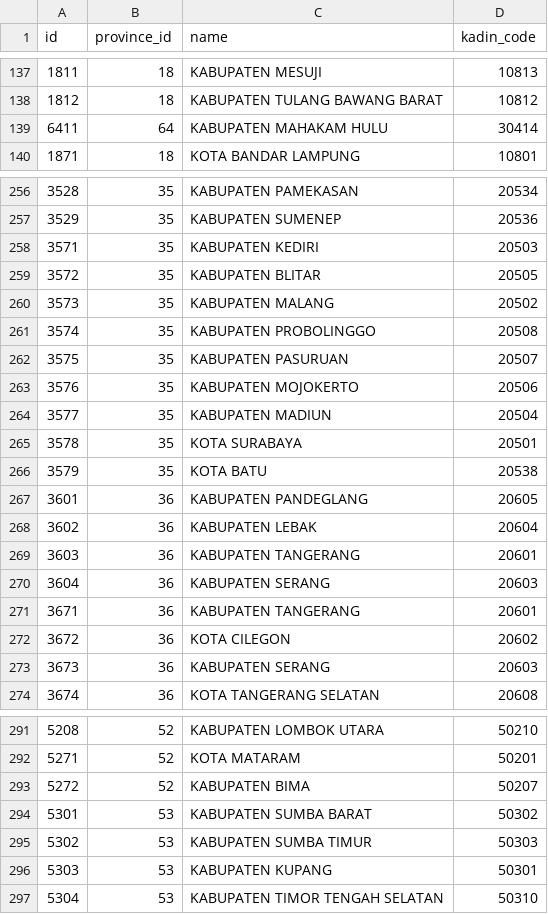
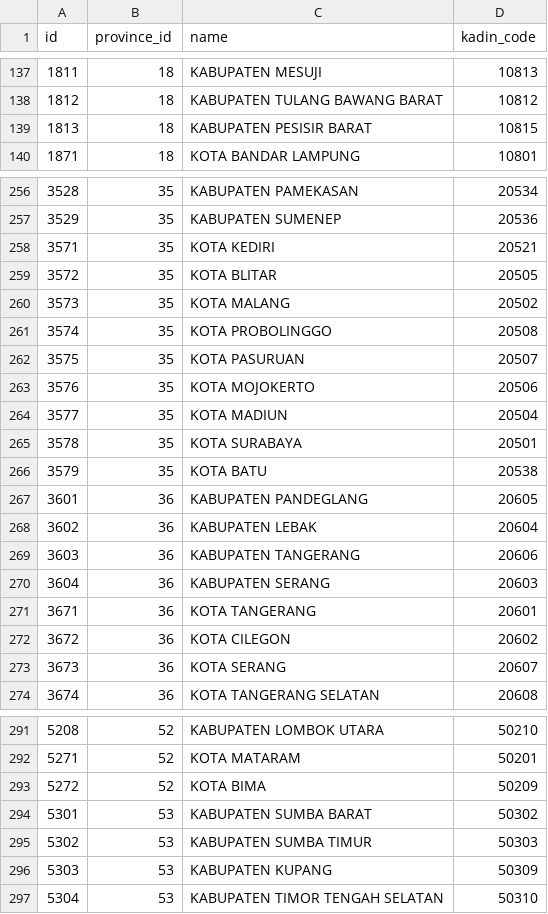
Before and after one commit to Zainal21/kadin-indonesia-region, a CSV file: src/data/csv/regencies_v1.csv, drawn as a sheet; only a part is shown, gaps mark what is left out; the diff covers the shown part only.

```diff
--- a/src/data/csv/regencies_v1.csv
+++ b/src/data/csv/regencies_v1.csv
@@ -139 +139 @@ id,province_id,name,kadin_code
-6411,64,KABUPATEN MAHAKAM HULU,30414
+1813,18,KABUPATEN PESISIR BARAT,10815,,,,,,,,
@@ -258,7 +258,7 @@ id,province_id,name,kadin_code
-3571,35,KABUPATEN KEDIRI,20503
-3572,35,KABUPATEN BLITAR,20505
-3573,35,KABUPATEN MALANG,20502
-3574,35,KABUPATEN PROBOLINGGO,20508
-3575,35,KABUPATEN PASURUAN,20507
-3576,35,KABUPATEN MOJOKERTO,20506
-3577,35,KABUPATEN MADIUN,20504
+3571,35,KOTA KEDIRI,20521,,,,,,,,
+3572,35,KOTA BLITAR,20505,,,,,,,,
+3573,35,KOTA MALANG,20502,,,,,,,,
+3574,35,KOTA PROBOLINGGO,20508,,,,,,,,
+3575,35,KOTA PASURUAN,20507,,,,,,,,
+3576,35,KOTA MOJOKERTO,20506,,,,,,,,
+3577,35,KOTA MADIUN,20504,,,,,,,,
@@ -269 +269 @@ id,province_id,name,kadin_code
-3603,36,KABUPATEN TANGERANG,20601
+3603,36,KABUPATEN TANGERANG,20606,,,,,,,,
@@ -271 +271 @@ id,province_id,name,kadin_code
-3671,36,KABUPATEN TANGERANG,20601
+3671,36,KOTA TANGERANG,20601,,,,,,,,
@@ -273 +273 @@ id,province_id,name,kadin_code
-3673,36,KABUPATEN SERANG,20603
+3673,36,KOTA SERANG,20607,,,,,,,,
@@ -293 +293 @@ id,province_id,name,kadin_code
-5272,52,KABUPATEN BIMA,50207
+5272,52,KOTA BIMA,50209,,,,,,,,
@@ -296 +296 @@ id,province_id,name,kadin_code
-5303,53,KABUPATEN KUPANG,50301
+5303,53,KABUPATEN KUPANG,50309,,,,,,,,
```
Also changed, not shown: 2 added rows, 2 removed rows, 28 moved rows and 41 edited cells elsewhere in this file.
